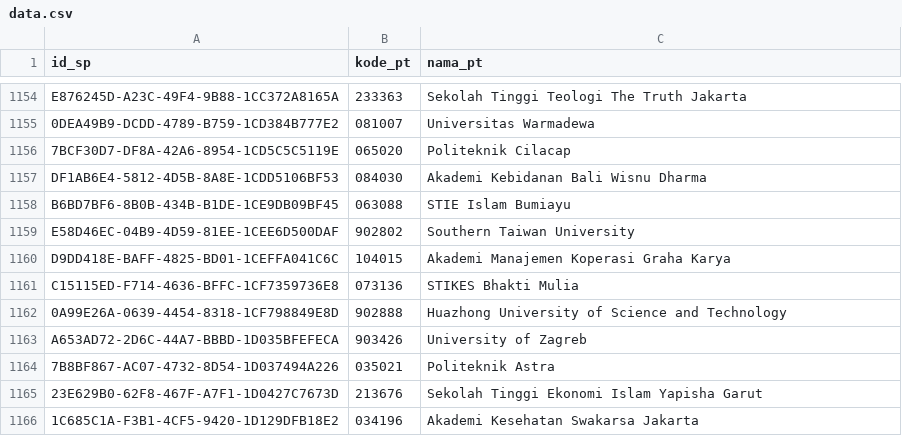
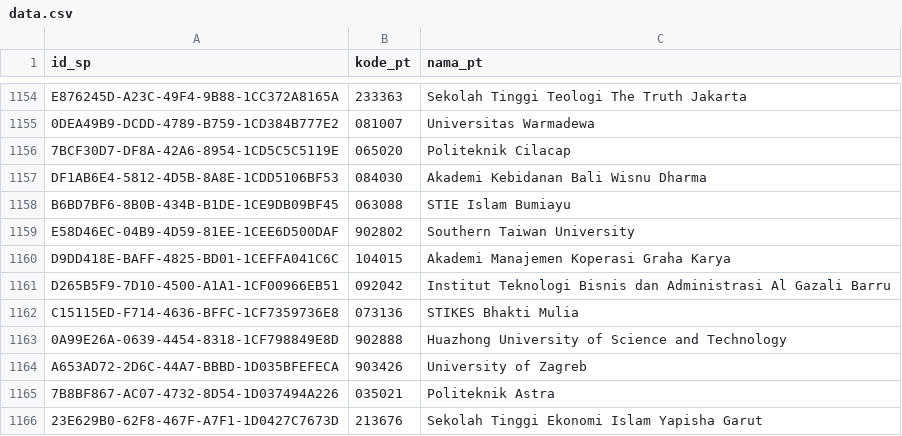
Before and after one commit to mzakiyuddin/daftar-perguruan-tinggi-indonesia, a CSV file: data/data.csv, drawn as a sheet; only a part is shown, gaps mark what is left out; the shorter side is filled out with more unchanged rows; the diff names each change by its address in the sheet, - before the commit and + after, or states it on an @@ line.

```diff
--- a/data/data.csv
+++ b/data/data.csv
+row 1161: D265B5F9-7D10-4500-A1A1-1CF00966EB51 | 092042 | Institut Teknologi Bisnis dan Administrasi Al Gazali Barru
```
Also changed, not shown: 2 other files.
